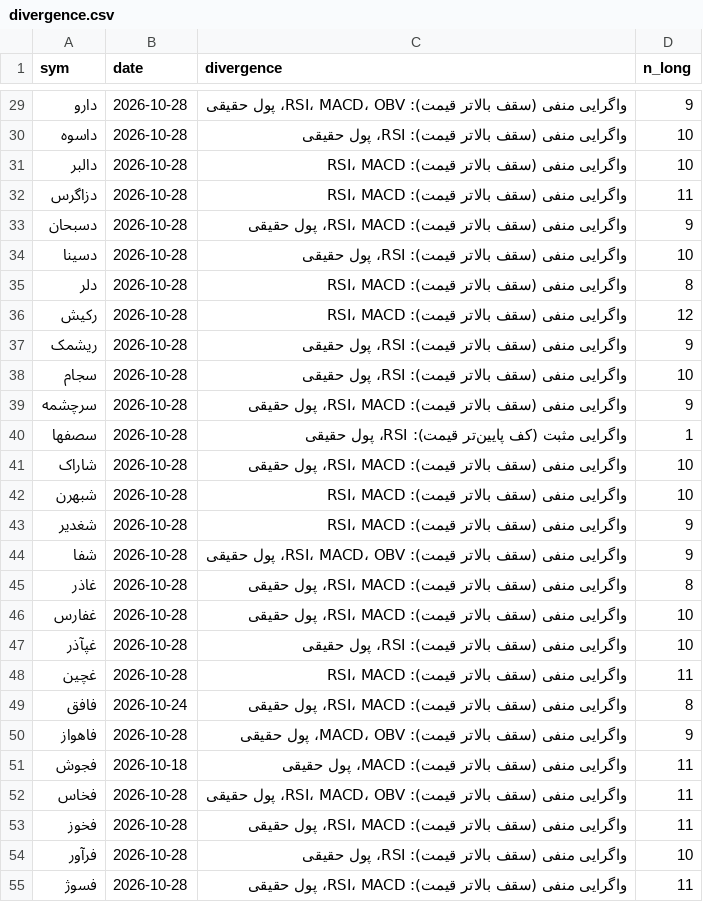
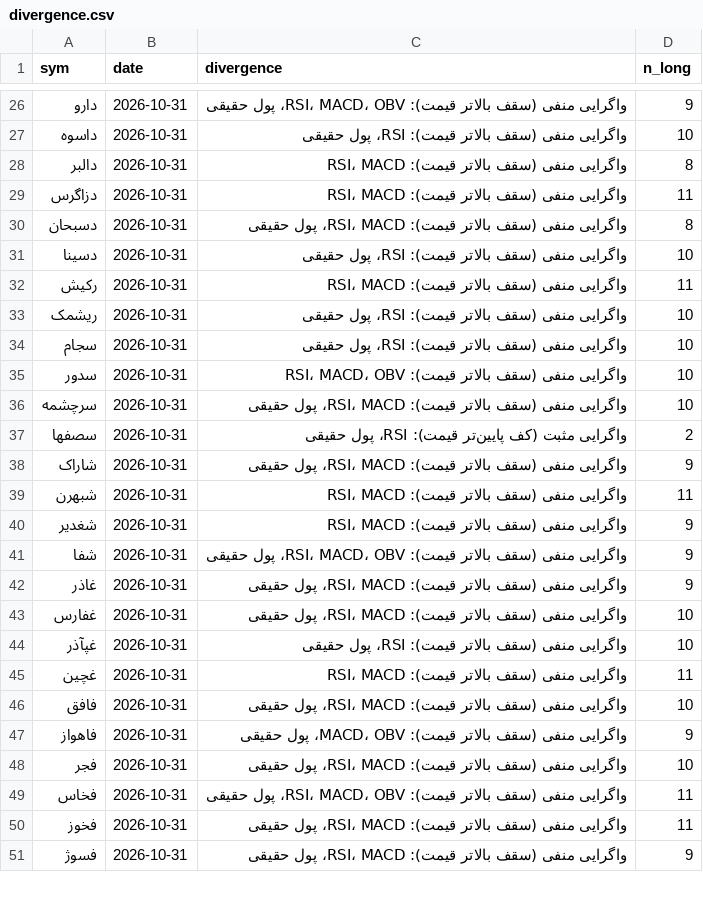
Before and after one commit to alitamizi/tse-model, a CSV file: state/divergence.csv, drawn as a sheet; only a part is shown, gaps mark what is left out; the diff covers the shown part only.

```diff
--- a/state/divergence.csv
+++ b/state/divergence.csv
@@ -29,27 +26,26 @@ sym,date,divergence,n_long
-دارو,2026-10-28,واگرایی منفی (سقف بالاتر قیمت): RSI، MACD، OBV، پول حقیقی,9
-داسوه,2026-10-28,واگرایی منفی (سقف بالاتر قیمت): RSI، پول حقیقی,10
-دالبر,2026-10-28,واگرایی منفی (سقف بالاتر قیمت): RSI، MACD,10
-دزاگرس,2026-10-28,واگرایی منفی (سقف بالاتر قیمت): RSI، MACD,11
-دسبحان,2026-10-28,واگرایی منفی (سقف بالاتر قیمت): RSI، MACD، پول حقیقی,9
-دسینا,2026-10-28,واگرایی منفی (سقف بالاتر قیمت): RSI، پول حقیقی,10
-دلر,2026-10-28,واگرایی منفی (سقف بالاتر قیمت): RSI، MACD,8
-رکیش,2026-10-28,واگرایی منفی (سقف بالاتر قیمت): RSI، MACD,12
-ریشمک,2026-10-28,واگرایی منفی (سقف بالاتر قیمت): RSI، پول حقیقی,9
-سجام,2026-10-28,واگرایی منفی (سقف بالاتر قیمت): RSI، پول حقیقی,10
-سرچشمه,2026-10-28,واگرایی منفی (سقف بالاتر قیمت): RSI، MACD، پول حقیقی,9
-سصفها,2026-10-28,واگرایی مثبت (کف پایین‌تر قیمت): RSI، پول حقیقی,1
-شاراک,2026-10-28,واگرایی منفی (سقف بالاتر قیمت): RSI، MACD، پول حقیقی,10
-شبهرن,2026-10-28,واگرایی منفی (سقف بالاتر قیمت): RSI، MACD,10
-شغدیر,2026-10-28,واگرایی منفی (سقف بالاتر قیمت): RSI، MACD,9
-شفا,2026-10-28,واگرایی منفی (سقف بالاتر قیمت): RSI، MACD، OBV، پول حقیقی,9
-غاذر,2026-10-28,واگرایی منفی (سقف بالاتر قیمت): RSI، MACD، پول حقیقی,8
-غفارس,2026-10-28,واگرایی منفی (سقف بالاتر قیمت): RSI، MACD، پول حقیقی,10
-غپآذر,2026-10-28,واگرایی منفی (سقف بالاتر قیمت): RSI، پول حقیقی,10
-غچین,2026-10-28,واگرایی منفی (سقف بالاتر قیمت): RSI، MACD,11
-فافق,2026-10-24,واگرایی منفی (سقف بالاتر قیمت): RSI، MACD، پول حقیقی,8
-فاهواز,2026-10-28,واگرایی منفی (سقف بالاتر قیمت): MACD، OBV، پول حقیقی,9
-فجوش,2026-10-18,واگرایی منفی (سقف بالاتر قیمت): MACD، پول حقیقی,11
-فخاس,2026-10-28,واگرایی منفی (سقف بالاتر قیمت): RSI، MACD، OBV، پول حقیقی,11
-فخوز,2026-10-28,واگرایی منفی (سقف بالاتر قیمت): RSI، MACD، پول حقیقی,11
-فرآور,2026-10-28,واگرایی منفی (سقف بالاتر قیمت): RSI، پول حقیقی,10
-فسوژ,2026-10-28,واگرایی منفی (سقف بالاتر قیمت): RSI، MACD، پول حقیقی,11
+دارو,2026-10-31,واگرایی منفی (سقف بالاتر قیمت): RSI، MACD، OBV، پول حقیقی,9
+داسوه,2026-10-31,واگرایی منفی (سقف بالاتر قیمت): RSI، پول حقیقی,10
+دالبر,2026-10-31,واگرایی منفی (سقف بالاتر قیمت): RSI، MACD,8
+دزاگرس,2026-10-31,واگرایی منفی (سقف بالاتر قیمت): RSI، MACD,11
+دسبحان,2026-10-31,واگرایی منفی (سقف بالاتر قیمت): RSI، MACD، پول حقیقی,8
+دسینا,2026-10-31,واگرایی منفی (سقف بالاتر قیمت): RSI، پول حقیقی,10
+رکیش,2026-10-31,واگرایی منفی (سقف بالاتر قیمت): RSI، MACD,11
+ریشمک,2026-10-31,واگرایی منفی (سقف بالاتر قیمت): RSI، پول حقیقی,10
+سجام,2026-10-31,واگرایی منفی (سقف بالاتر قیمت): RSI، پول حقیقی,10
+سدور,2026-10-31,واگرایی منفی (سقف بالاتر قیمت): RSI، MACD، OBV,10
+سرچشمه,2026-10-31,واگرایی منفی (سقف بالاتر قیمت): RSI، MACD، پول حقیقی,10
+سصفها,2026-10-31,واگرایی مثبت (کف پایین‌تر قیمت): RSI، پول حقیقی,2
+شاراک,2026-10-31,واگرایی منفی (سقف بالاتر قیمت): RSI، MACD، پول حقیقی,9
+شبهرن,2026-10-31,واگرایی منفی (سقف بالاتر قیمت): RSI، MACD,11
+شغدیر,2026-10-31,واگرایی منفی (سقف بالاتر قیمت): RSI، MACD,9
+شفا,2026-10-31,واگرایی منفی (سقف بالاتر قیمت): RSI، MACD، OBV، پول حقیقی,9
+غاذر,2026-10-31,واگرایی منفی (سقف بالاتر قیمت): RSI، MACD، پول حقیقی,9
+غفارس,2026-10-31,واگرایی منفی (سقف بالاتر قیمت): RSI، MACD، پول حقیقی,10
+غپآذر,2026-10-31,واگرایی منفی (سقف بالاتر قیمت): RSI، پول حقیقی,10
+غچین,2026-10-31,واگرایی منفی (سقف بالاتر قیمت): RSI، MACD,11
+فافق,2026-10-31,واگرایی منفی (سقف بالاتر قیمت): RSI، MACD، پول حقیقی,10
+فاهواز,2026-10-31,واگرایی منفی (سقف بالاتر قیمت): MACD، OBV، پول حقیقی,9
+فجر,2026-10-31,واگرایی منفی (سقف بالاتر قیمت): RSI، MACD، پول حقیقی,10
+فخاس,2026-10-31,واگرایی منفی (سقف بالاتر قیمت): RSI، MACD، OBV، پول حقیقی,11
+فخوز,2026-10-31,واگرایی منفی (سقف بالاتر قیمت): RSI، MACD، پول حقیقی,11
+فسوژ,2026-10-31,واگرایی منفی (سقف بالاتر قیمت): RSI، MACD، پول حقیقی,9
```
Also changed, not shown: 3 added rows, 10 removed rows and 75 edited cells elsewhere in this file, rules/context.csv, state/tech_state.csv, 5 other files.
